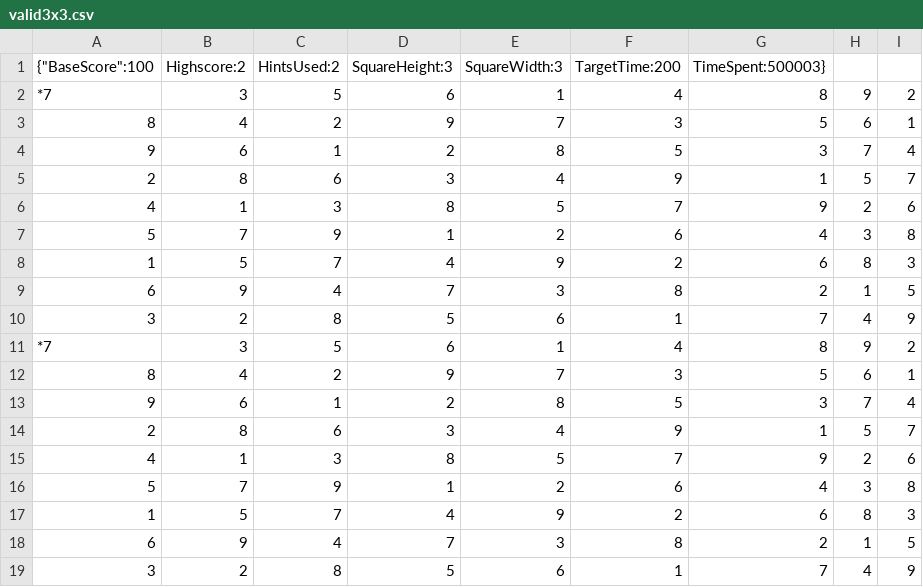
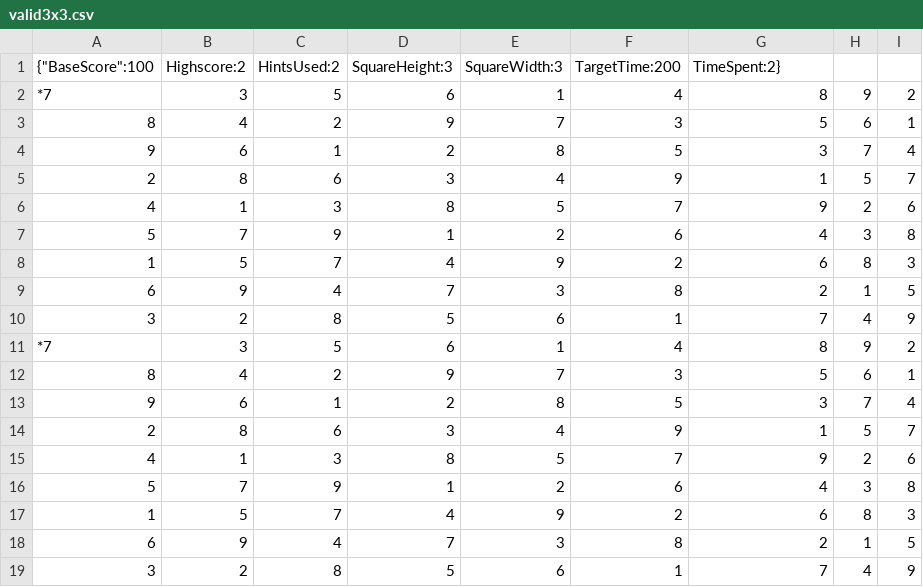
Before and after one commit to timmybobguy/SudokuProgram, a CSV file: Export/valid3x3.csv, drawn as a sheet.

```diff
--- a/Export/valid3x3.csv
+++ b/Export/valid3x3.csv
@@ -1,2 +1,2 @@
-{"BaseScore":100,"Highscore":2,"HintsUsed":2,"SquareHeight":3,"SquareWidth":3,"TargetTime":200,"TimeSpent":500003}
+{"BaseScore":100,"Highscore":2,"HintsUsed":2,"SquareHeight":3,"SquareWidth":3,"TargetTime":200,"TimeSpent":2}
 *7,3,5,6,1,4,8,9,2
```
Also changed, not shown: Export/3X3Blank.csv, 8 other files.
